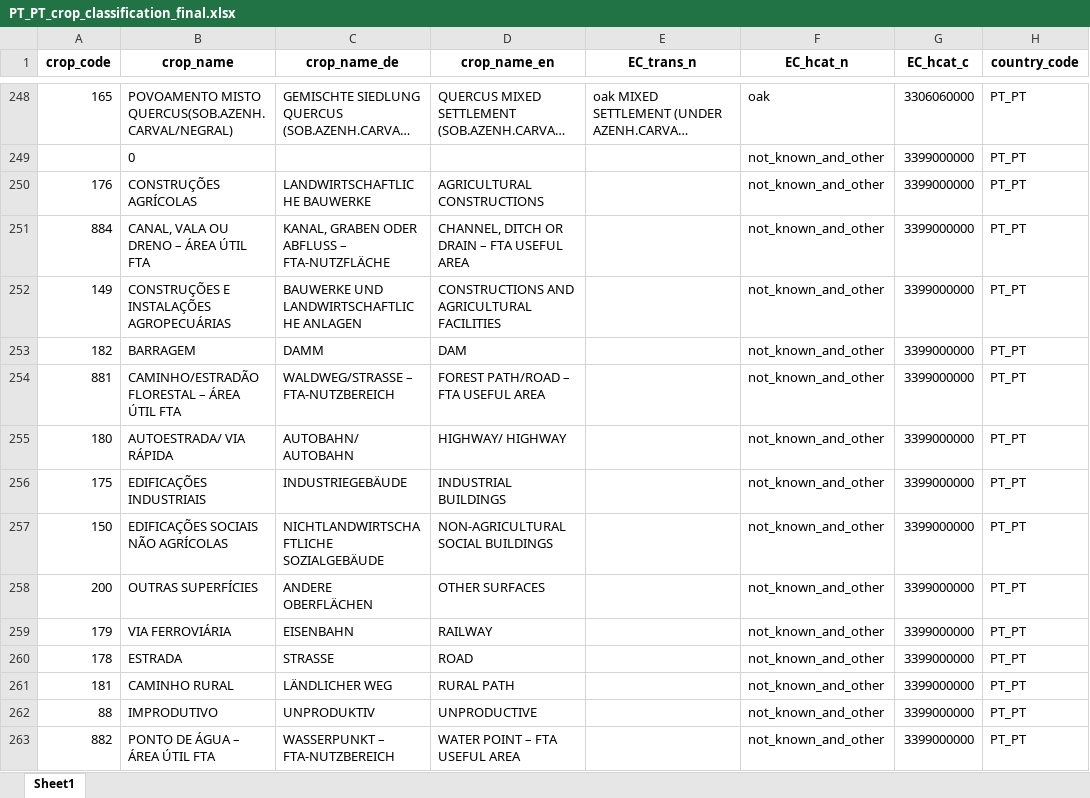
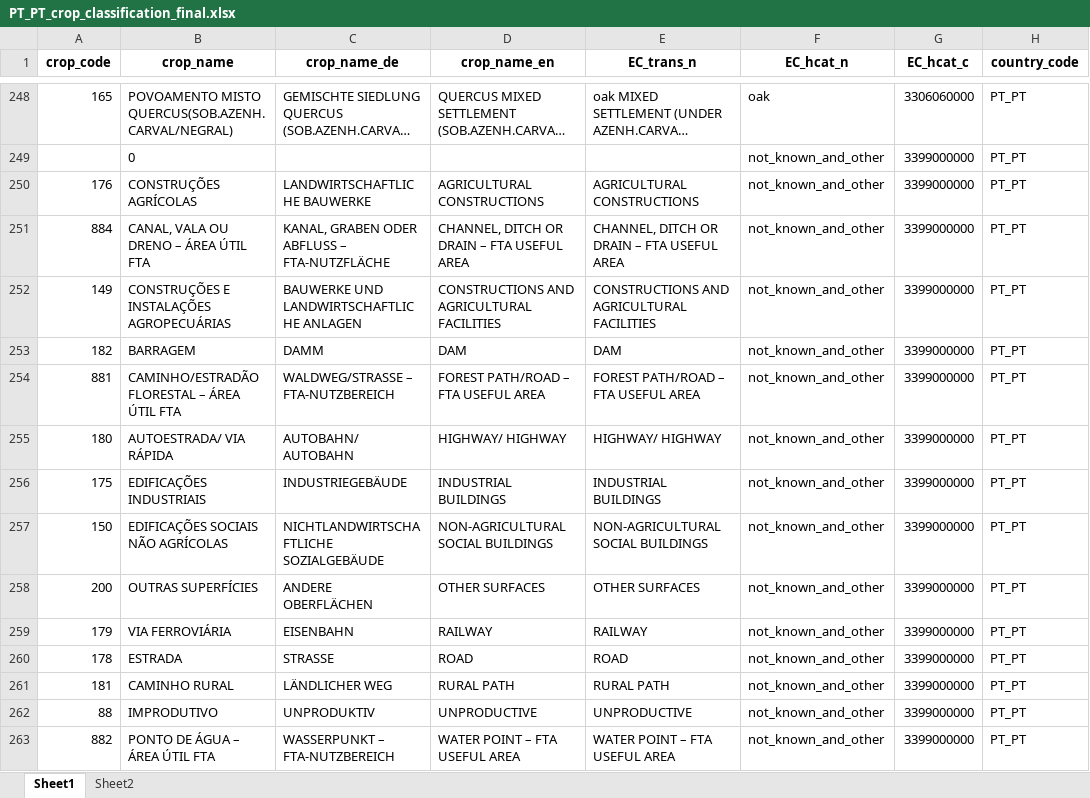
Before and after one commit to clejae/europe_land_iacs_prep, an Excel workbook: tables/crop_classifications/PT_PT_crop_classification_final.xlsx, sheet Sheet1, drawn as a sheet; only a part is shown, gaps mark what is left out; long unchanged cells end in …; values as stored, in another font and other column widths than the file's, no borders; the diff covers the shown part only; the diff names each change by its address in the sheet, - before the commit and + after, or states it on an @@ line.

```diff
--- a/tables/crop_classifications/PT_PT_crop_classification_final.xlsx (sheet Sheet1)
+++ b/tables/crop_classifications/PT_PT_crop_classification_final.xlsx (sheet Sheet1)
+sheet tab: Sheet2
-E250 (EC_trans_n): (empty)
+E250 (EC_trans_n): AGRICULTURAL CONSTRUCTIONS
-E251 (EC_trans_n): (empty)
+E251 (EC_trans_n): CHANNEL, DITCH OR DRAIN – FTA USEFUL AREA
-E252 (EC_trans_n): (empty)
+E252 (EC_trans_n): CONSTRUCTIONS AND AGRICULTURAL FACILITIES
-E253 (EC_trans_n): (empty)
+E253 (EC_trans_n): DAM
-E254 (EC_trans_n): (empty)
+E254 (EC_trans_n): FOREST PATH/ROAD – FTA USEFUL AREA
-E255 (EC_trans_n): (empty)
+E255 (EC_trans_n): HIGHWAY/ HIGHWAY
-E256 (EC_trans_n): (empty)
+E256 (EC_trans_n): INDUSTRIAL BUILDINGS
-E257 (EC_trans_n): (empty)
+E257 (EC_trans_n): NON-AGRICULTURAL SOCIAL BUILDINGS
-E258 (EC_trans_n): (empty)
+E258 (EC_trans_n): OTHER SURFACES
-E259 (EC_trans_n): (empty)
+E259 (EC_trans_n): RAILWAY
-E260 (EC_trans_n): (empty)
+E260 (EC_trans_n): ROAD
-E261 (EC_trans_n): (empty)
+E261 (EC_trans_n): RURAL PATH
-E262 (EC_trans_n): (empty)
+E262 (EC_trans_n): UNPRODUCTIVE
-E263 (EC_trans_n): (empty)
+E263 (EC_trans_n): WATER POINT – FTA USEFUL AREA
```
Also changed, not shown: 67 added rows and 46 edited cells elsewhere in this sheet, tables/crop_classifications/BE_WAL_crop_classification_final.xlsx, tables/crop_classifications/CZ_crop_classification_final.xlsx, 11 other files.
